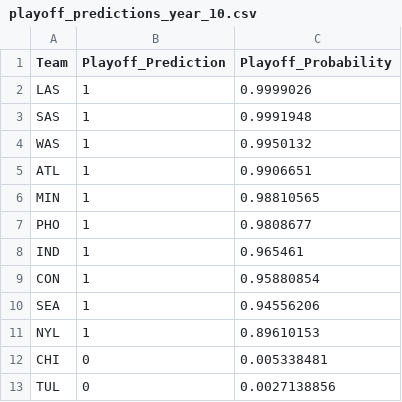
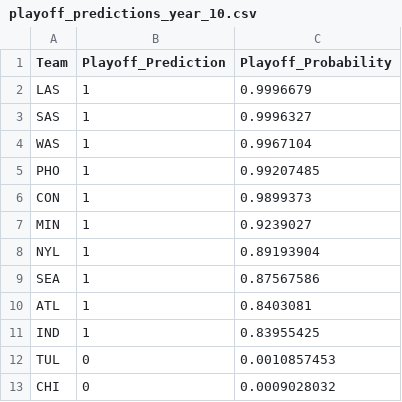
Before and after one commit to gcsam11/MLProject, a CSV file: notebooks/playoff_predictions_year_10.csv, drawn as a sheet.

```diff
--- a/notebooks/playoff_predictions_year_10.csv
+++ b/notebooks/playoff_predictions_year_10.csv
@@ -1,13 +1,13 @@
 Team,Playoff_Prediction,Playoff_Probability
-LAS,1,0.9999026
-SAS,1,0.9991948
-WAS,1,0.9950132
-ATL,1,0.9906651
-MIN,1,0.98810565
-PHO,1,0.9808677
-IND,1,0.965461
-CON,1,0.95880854
-SEA,1,0.94556206
-NYL,1,0.89610153
-CHI,0,0.005338481
-TUL,0,0.0027138856
+LAS,1,0.9996679
+SAS,1,0.9996327
+WAS,1,0.9967104
+PHO,1,0.99207485
+CON,1,0.9899373
+MIN,1,0.9239027
+NYL,1,0.89193904
+SEA,1,0.87567586
+ATL,1,0.8403081
+IND,1,0.83955425
+TUL,0,0.0010857453
+CHI,0,0.0009028032
```
Also changed, not shown: 3 other files.
